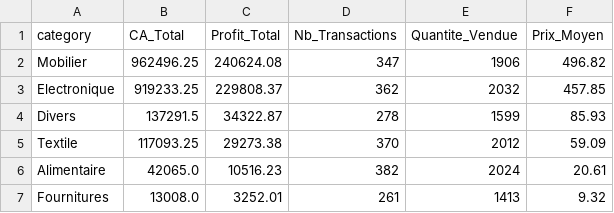
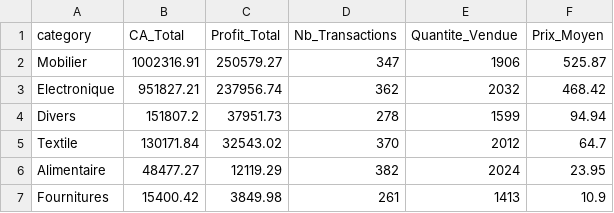
Before and after one commit to rayenmaghraoui/SMA, a CSV file: data/uploads/03_analyse_categorie.csv, drawn as a sheet.

```diff
--- a/data/uploads/03_analyse_categorie.csv
+++ b/data/uploads/03_analyse_categorie.csv
@@ -1,7 +1,7 @@
 category,CA_Total,Profit_Total,Nb_Transactions,Quantite_Vendue,Prix_Moyen
-Mobilier,962496.25,240624.08,347,1906,496.82
-Electronique,919233.25,229808.37,362,2032,457.85
-Divers,137291.5,34322.87,278,1599,85.93
-Textile,117093.25,29273.38,370,2012,59.09
-Alimentaire,42065.0,10516.23,382,2024,20.61
-Fournitures,13008.0,3252.01,261,1413,9.32
+Mobilier,1002316.91,250579.27,347,1906,525.87
+Electronique,951827.21,237956.74,362,2032,468.42
+Divers,151807.2,37951.73,278,1599,94.94
+Textile,130171.84,32543.02,370,2012,64.7
+Alimentaire,48477.27,12119.29,382,2024,23.95
+Fournitures,15400.42,3849.98,261,1413,10.9
```
Also changed, not shown: data/uploads/01_donnees_vente.csv, data/uploads/02_analyse_region.csv, 2 other files.
